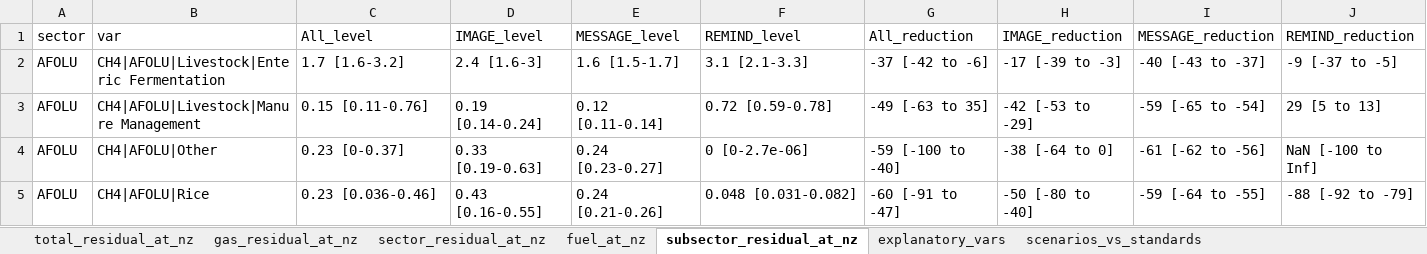
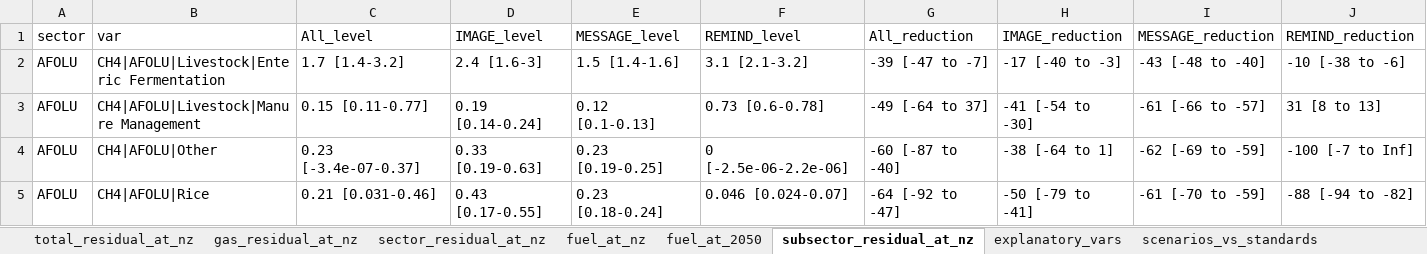
Before and after one commit to mcc-apsis/The-size-and-composition-of-residual-emissions-in-integrated-assessment-scenarios-at-net-zero-CO2, an Excel workbook: Results/analysis.xlsx, sheet subsector_residual_at_nz, drawn as a sheet; only a part is shown; values as stored, in another font and other column widths than the file's, no borders; the diff covers the shown part only; the diff names each change by its address in the sheet, - before the commit and + after, or states it on an @@ line.

```diff
--- a/Results/analysis.xlsx (sheet subsector_residual_at_nz)
+++ b/Results/analysis.xlsx (sheet subsector_residual_at_nz)
+sheet tab: fuel_at_2050
-C2 (All_level): 1.7 [1.6-3.2]
+C2 (All_level): 1.7 [1.4-3.2]
-E2 (MESSAGE_level): 1.6 [1.5-1.7]
+E2 (MESSAGE_level): 1.5 [1.4-1.6]
-F2 (REMIND_level): 3.1 [2.1-3.3]
+F2 (REMIND_level): 3.1 [2.1-3.2]
-G2 (All_reduction): -37 [-42 to -6]
+G2 (All_reduction): -39 [-47 to -7]
-H2 (IMAGE_reduction): -17 [-39 to -3]
+H2 (IMAGE_reduction): -17 [-40 to -3]
-I2 (MESSAGE_reduction): -40 [-43 to -37]
+I2 (MESSAGE_reduction): -43 [-48 to -40]
-J2 (REMIND_reduction): -9 [-37 to -5]
+J2 (REMIND_reduction): -10 [-38 to -6]
-C3 (All_level): 0.15 [0.11-0.76]
+C3 (All_level): 0.15 [0.11-0.77]
-E3 (MESSAGE_level): 0.12 [0.11-0.14]
+E3 (MESSAGE_level): 0.12 [0.1-0.13]
-F3 (REMIND_level): 0.72 [0.59-0.78]
+F3 (REMIND_level): 0.73 [0.6-0.78]
-G3 (All_reduction): -49 [-63 to 35]
+G3 (All_reduction): -49 [-64 to 37]
-H3 (IMAGE_reduction): -42 [-53 to -29]
+H3 (IMAGE_reduction): -41 [-54 to -30]
-I3 (MESSAGE_reduction): -59 [-65 to -54]
+I3 (MESSAGE_reduction): -61 [-66 to -57]
-J3 (REMIND_reduction): 29 [5 to 13]
+J3 (REMIND_reduction): 31 [8 to 13]
-C4 (All_level): 0.23 [0-0.37]
+C4 (All_level): 0.23 [-3.4e-07-0.37]
-E4 (MESSAGE_level): 0.24 [0.23-0.27]
+E4 (MESSAGE_level): 0.23 [0.19-0.25]
-F4 (REMIND_level): 0 [0-2.7e-06]
+F4 (REMIND_level): 0 [-2.5e-06-2.2e-06]
-G4 (All_reduction): -59 [-100 to -40]
+G4 (All_reduction): -60 [-87 to -40]
-H4 (IMAGE_reduction): -38 [-64 to 0]
+H4 (IMAGE_reduction): -38 [-64 to 1]
-I4 (MESSAGE_reduction): -61 [-62 to -56]
+I4 (MESSAGE_reduction): -62 [-69 to -59]
-J4 (REMIND_reduction): NaN [-100 to Inf]
+J4 (REMIND_reduction): -100 [-7 to Inf]
-C5 (All_level): 0.23 [0.036-0.46]
+C5 (All_level): 0.21 [0.031-0.46]
-D5 (IMAGE_level): 0.43 [0.16-0.55]
+D5 (IMAGE_level): 0.43 [0.17-0.55]
-E5 (MESSAGE_level): 0.24 [0.21-0.26]
+E5 (MESSAGE_level): 0.23 [0.18-0.24]
-F5 (REMIND_level): 0.048 [0.031-0.082]
+F5 (REMIND_level): 0.046 [0.024-0.07]
-G5 (All_reduction): -60 [-91 to -47]
+G5 (All_reduction): -64 [-92 to -47]
-H5 (IMAGE_reduction): -50 [-80 to -40]
+H5 (IMAGE_reduction): -50 [-79 to -41]
-I5 (MESSAGE_reduction): -59 [-64 to -55]
+I5 (MESSAGE_reduction): -61 [-70 to -59]
-J5 (REMIND_reduction): -88 [-92 to -79]
+J5 (REMIND_reduction): -88 [-94 to -82]
```
Also changed, not shown: 96 edited cells elsewhere in this sheet, sheet fuel_at_nz, sheet total_residual_at_nz, sheet gas_residual_at_nz, sheet explanatory_vars, sheet scenarios_vs_standards, sheet sector_residual_at_nz, other sheet tabs, Results/figure_data.xlsx, 26 other files.
